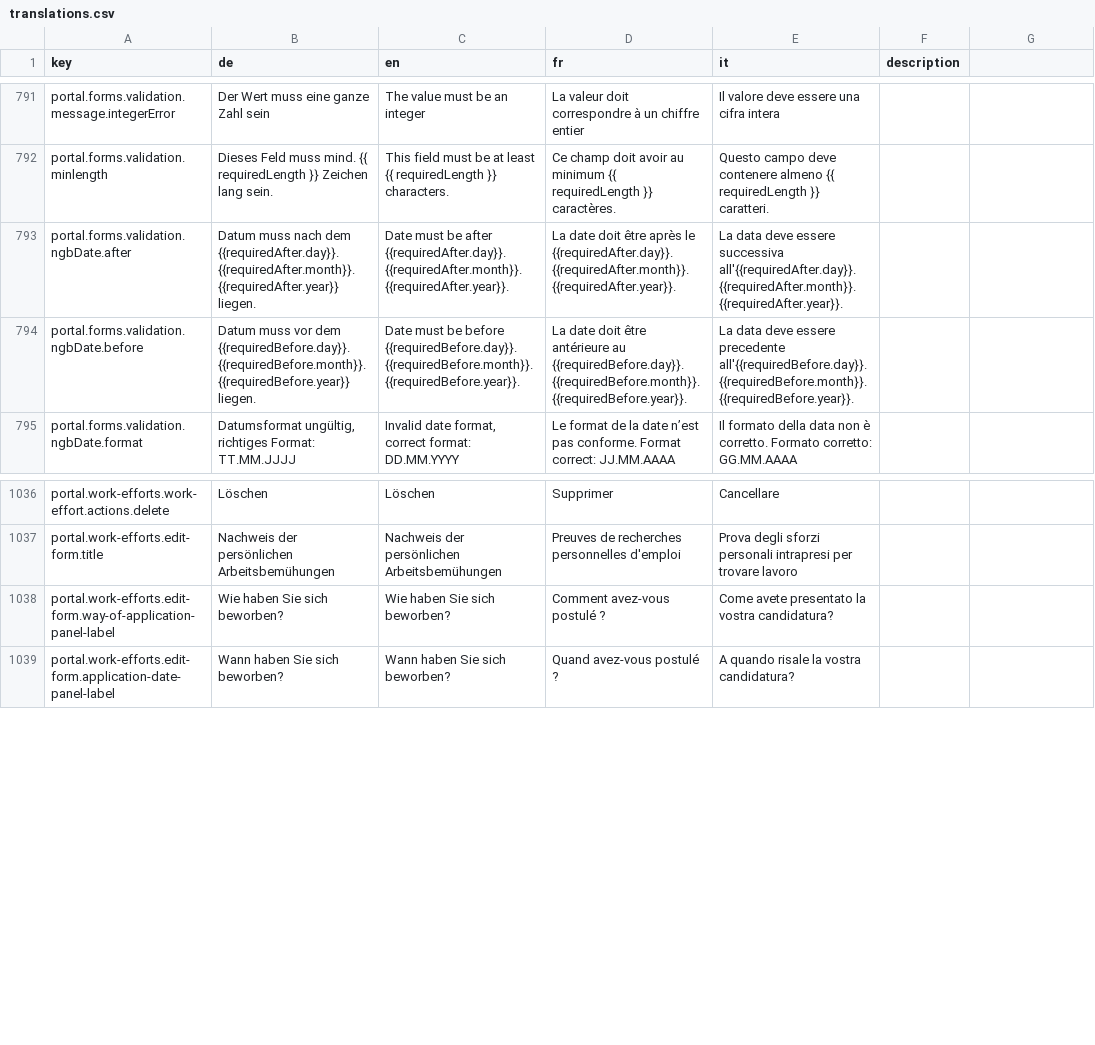
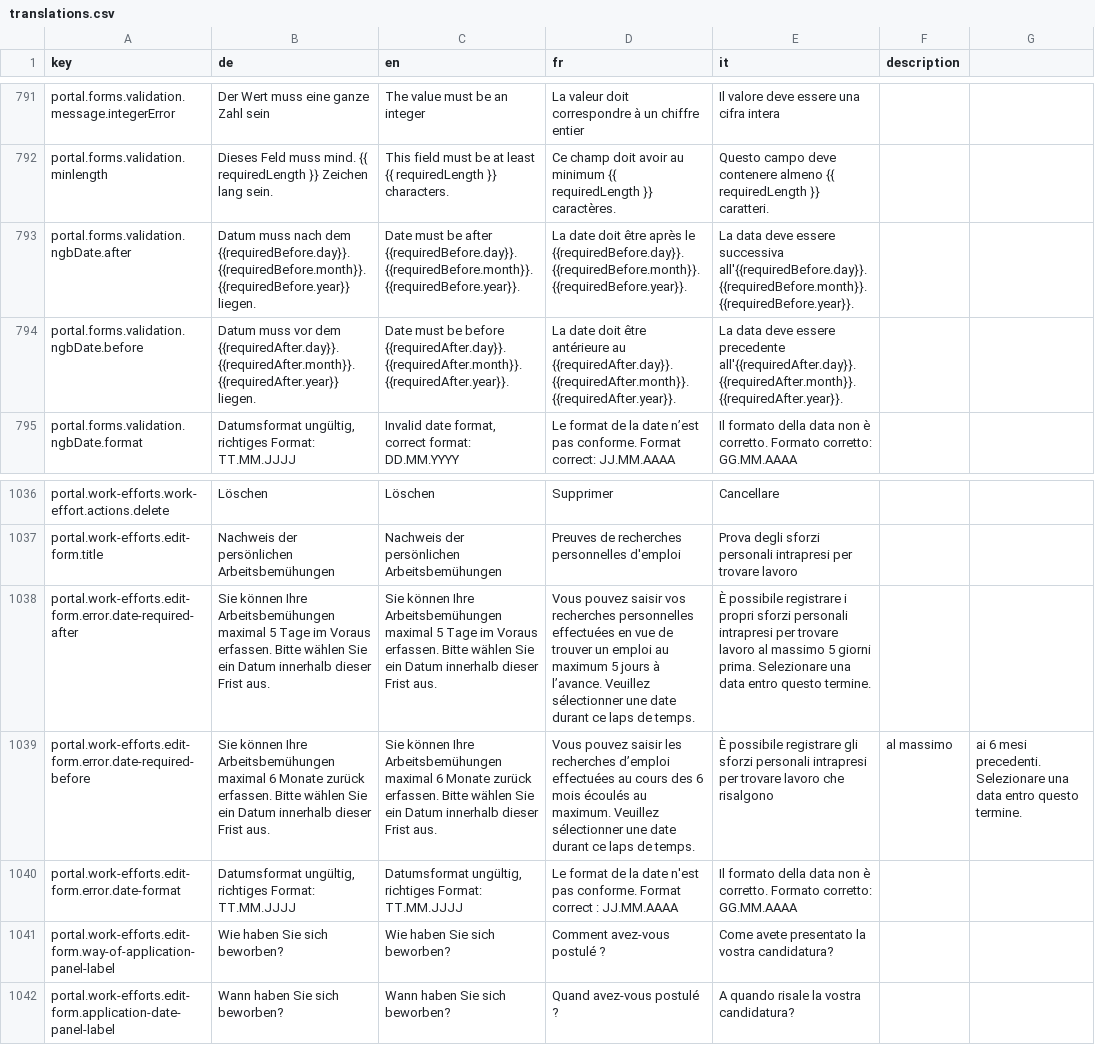
Before and after one commit to FeatureToggleStudy/alv-portal, a CSV file: alv-portal-ui/translations.csv, drawn as a sheet; only a part is shown, gaps mark what is left out; the diff names each change by its address in the sheet, - before the commit and + after, or states it on an @@ line.

Commit message:
Add dedicated error messages for date

```diff
--- a/alv-portal-ui/translations.csv
+++ b/alv-portal-ui/translations.csv
-B793 (de): …nach dem {{requiredAfter.day}}.{{requiredAfter.month}}.{{requiredAfter.year}} liegen.
+B793 (de): …nach dem {{requiredBefore.day}}.{{requiredBefore.month}}.{{requiredBefore.year}} liegen.
-C793 (en): …be after {{requiredAfter.day}}.{{requiredAfter.month}}.{{requiredAfter.year}}.
+C793 (en): …be after {{requiredBefore.day}}.{{requiredBefore.month}}.{{requiredBefore.year}}.
-D793 (fr): …après le {{requiredAfter.day}}.{{requiredAfter.month}}.{{requiredAfter.year}}.
+D793 (fr): …après le {{requiredBefore.day}}.{{requiredBefore.month}}.{{requiredBefore.year}}.
-E793 (it): …essere successiva all'{{requiredAfter.day}}.{{requiredAfter.month}}.{{requiredAfter.year}}.
+E793 (it): …essere successiva all'{{requiredBefore.day}}.{{requiredBefore.month}}.{{requiredBefore.year}}.
-B794 (de): …vor dem {{requiredBefore.day}}.{{requiredBefore.month}}.{{requiredBefore.year}} liegen.
+B794 (de): …vor dem {{requiredAfter.day}}.{{requiredAfter.month}}.{{requiredAfter.year}} liegen.
-C794 (en): …be before {{requiredBefore.day}}.{{requiredBefore.month}}.{{requiredBefore.year}}.
+C794 (en): …be before {{requiredAfter.day}}.{{requiredAfter.month}}.{{requiredAfter.year}}.
-D794 (fr): …antérieure au {{requiredBefore.day}}.{{requiredBefore.month}}.{{requiredBefore.year}}.
+D794 (fr): …antérieure au {{requiredAfter.day}}.{{requiredAfter.month}}.{{requiredAfter.year}}.
-E794 (it): …essere precedente all'{{requiredBefore.day}}.{{requiredBefore.month}}.{{requiredBefore.year}}.
+E794 (it): …essere precedente all'{{requiredAfter.day}}.{{requiredAfter.month}}.{{requiredAfter.year}}.
+row 1038: portal.work-efforts.edit-form.error.date-required-after | Sie können Ihre Arbeitsbemühungen maximal 5 Tage im Voraus erfassen. Bitte wählen Sie ein Datum innerhalb dieser Frist aus. | Sie können Ihre Arbeitsbemühungen maximal 5 Tage im Voraus erfassen. Bitte wählen Sie ein Datum innerhalb dieser Frist aus. | Vous pouvez saisir vos recherches personnelles effectuées en vue de trouver un emploi au maximum 5 jours à l’avance. Veuillez sélectionner une date durant ce laps de temps. | È possibile registrare i propri sforzi personali intrapresi per trovare lavoro al massimo 5 giorni prima. Selezionare una data entro questo termine.
+row 1039: portal.work-efforts.edit-form.error.date-required-before | Sie können Ihre Arbeitsbemühungen maximal 6 Monate zurück erfassen. Bitte wählen Sie ein Datum innerhalb dieser Frist aus. | Sie können Ihre Arbeitsbemühungen maximal 6 Monate zurück erfassen. Bitte wählen Sie ein Datum innerhalb dieser Frist aus. | Vous pouvez saisir les recherches d’emploi effectuées au cours des 6 mois écoulés au maximum. Veuillez sélectionner une date durant ce laps de temps. | È possibile registrare gli sforzi personali intrapresi per trovare lavoro che risalgono | al massimo | ai 6 mesi precedenti. Selezionare una data entro questo termine.
+row 1040: portal.work-efforts.edit-form.error.date-format | Datumsformat ungültig, richtiges Format: TT.MM.JJJJ | Datumsformat ungültig, richtiges Format: TT.MM.JJJJ | Le format de la date n'est pas conforme. Format correct : JJ.MM.AAAA | Il formato della data non è corretto. Formato corretto: GG.MM.AAAA
```
Also changed, not shown: 3 other files.
